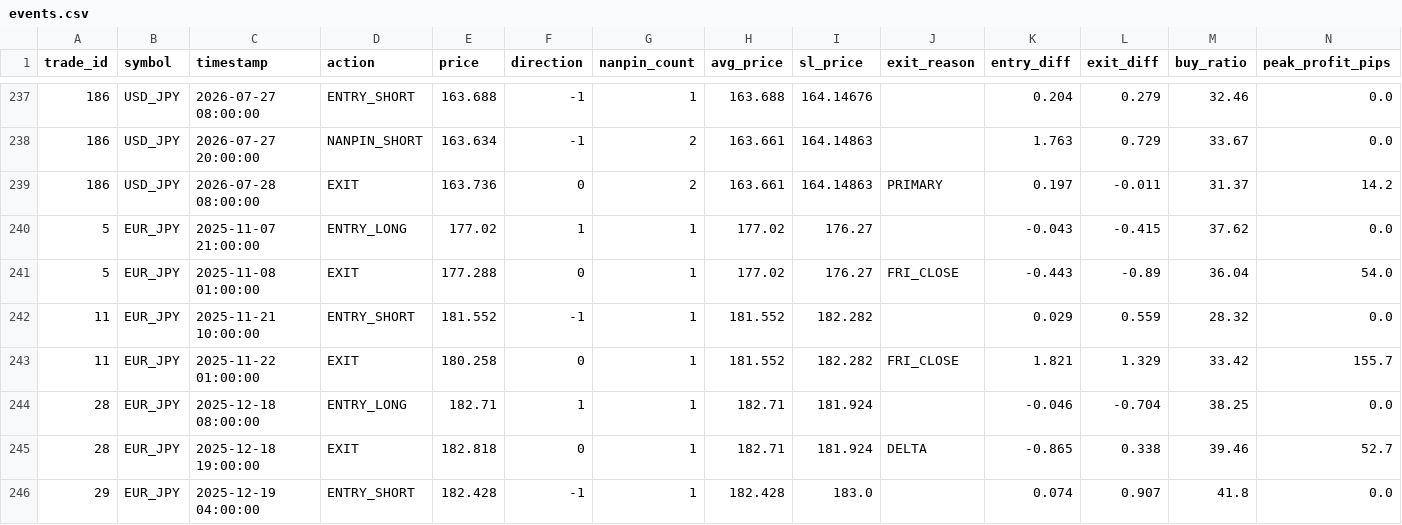
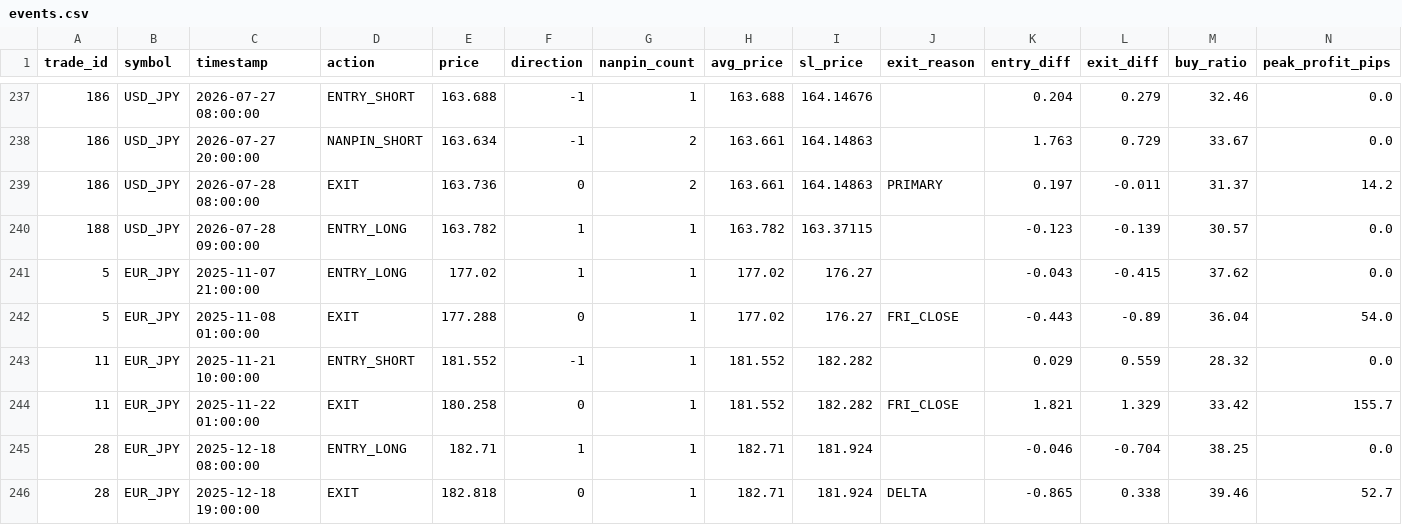
Before and after one commit to PJ-Baibain/pb-trade-log, a CSV file: events.csv, drawn as a sheet; only a part is shown, gaps mark what is left out; the shorter side is filled out with more unchanged rows; the diff names each change by its address in the sheet, - before the commit and + after, or states it on an @@ line.

```diff
--- a/events.csv
+++ b/events.csv
+row 240: 188 | USD_JPY | 2026-07-28 09:00:00 | ENTRY_LONG | 163.782 | 1 | 1 | 163.782 | 163.37115 |  | -0.123 | -0.139 | 30.57 | 0.0
```
Also changed, not shown: equity.csv, trades.csv, 11 other files.
